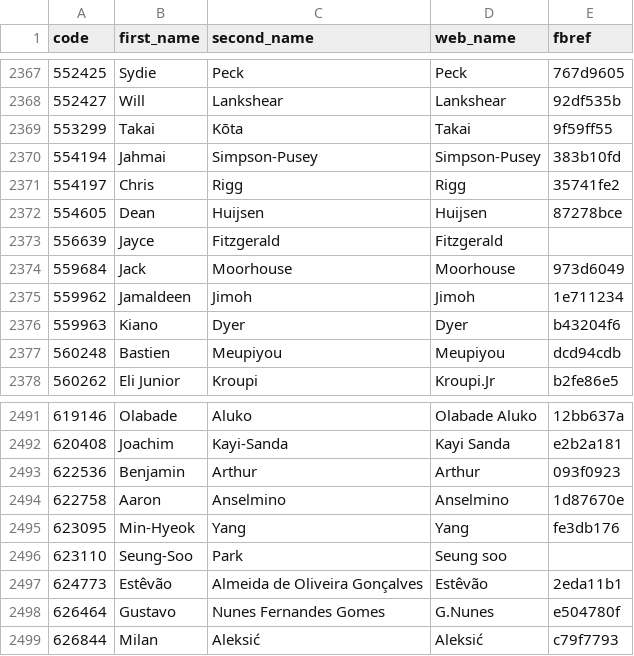
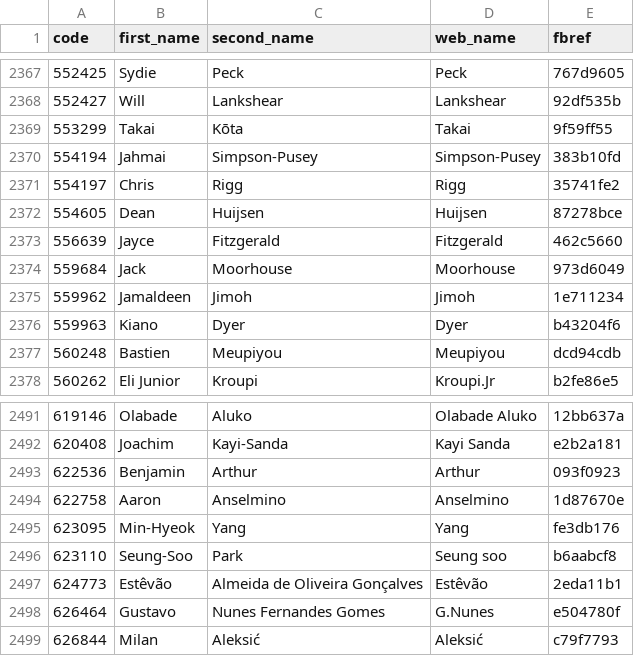
Before and after one commit to ChrisMusson/FPL-ID-Map, a CSV file: FBRef.csv, drawn as a sheet; only a part is shown, gaps mark what is left out.

Commit message:
Add missing FBRef and Transfermarkt IDs

```diff
--- a/FBRef.csv
+++ b/FBRef.csv
@@ -2372,3 +2372,3 @@ code,first_name,second_name,web_name,fbref
 554605,Dean,Huijsen,Huijsen,87278bce
-556639,Jayce,Fitzgerald,Fitzgerald,
+556639,Jayce,Fitzgerald,Fitzgerald,462c5660
 559684,Jack,Moorhouse,Moorhouse,973d6049
@@ -2495,3 +2495,3 @@ code,first_name,second_name,web_name,fbref
 623095,Min-Hyeok,Yang,Yang,fe3db176
-623110,Seung-Soo,Park,Seung soo,
+623110,Seung-Soo,Park,Seung soo,b6aabcf8
 624773,Estêvão,Almeida de Oliveira Gonçalves,Estêvão,2eda11b1
```
Also changed, not shown: Transfermarkt.csv.
